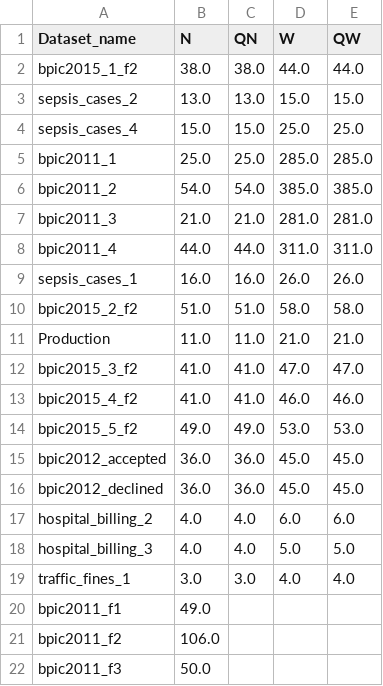
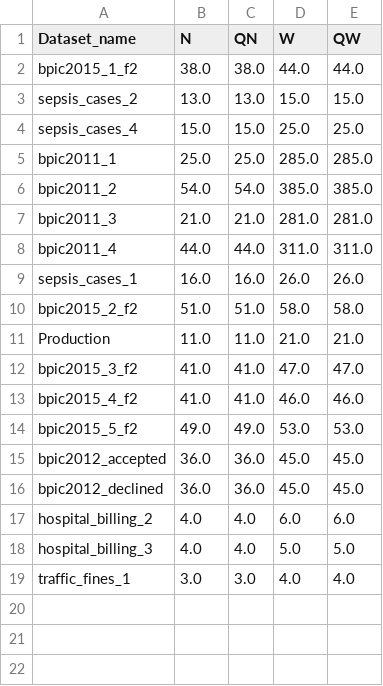
Before and after one commit to GoldenRose01/Thesis, a CSV file: PrefixLength.csv, drawn as a sheet.

```diff
--- a/PrefixLength.csv
+++ b/PrefixLength.csv
@@ -19,4 +19 @@ hospital_billing_3,4.0,4.0,5.0,5.0
 traffic_fines_1,3.0,3.0,4.0,4.0
-bpic2011_f1,49.0,,,
-bpic2011_f2,106.0,,,
-bpic2011_f3,50.0,,,
```
Also changed, not shown: Prospetto.csv, media/output/dt/N/Complex/weighted/model_params.csv, 20 other files.
